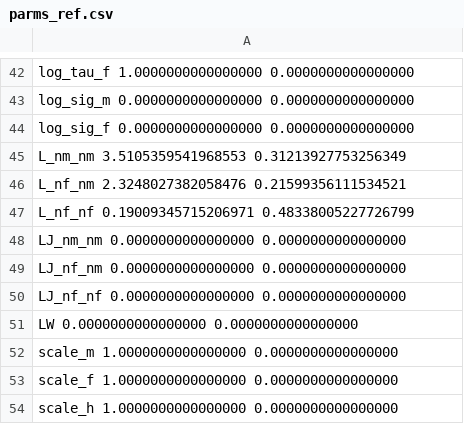
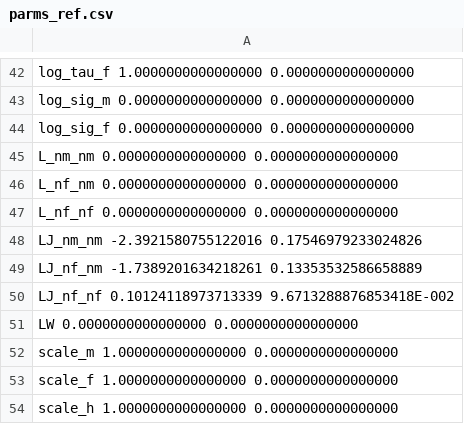
Before and after one commit to pcmichaud/joint, a CSV file: params/parms_ref.csv, drawn as a sheet; only a part is shown, gaps mark what is left out; the diff covers the shown part only.

```diff
--- a/params/parms_ref.csv
+++ b/params/parms_ref.csv
@@ -44,8 +44,8 @@
  log_sig_f                   0.0000000000000000        0.0000000000000000
- L_nm_nm                     3.5105359541968553       0.31213927753256349
- L_nf_nm                     2.3248027382058476       0.21599356111534521
- L_nf_nf                    0.19009345715206971       0.48338005227726799
- LJ_nm_nm                    0.0000000000000000        0.0000000000000000
- LJ_nf_nm                    0.0000000000000000        0.0000000000000000
- LJ_nf_nf                    0.0000000000000000        0.0000000000000000
+ L_nm_nm                     0.0000000000000000        0.0000000000000000
+ L_nf_nm                     0.0000000000000000        0.0000000000000000
+ L_nf_nf                     0.0000000000000000        0.0000000000000000
+ LJ_nm_nm                   -2.3921580755122016       0.17546979233024826
+ LJ_nf_nm                   -1.7389201634218261       0.13353532586658889
+ LJ_nf_nf                   0.10124118973713339        9.6713288876853418E-002
  LW                          0.0000000000000000        0.0000000000000000
```
Also changed, not shown: 21 edited cells elsewhere in this file, params/parms_fixcorr.csv, params/parms_nocomp.csv, 41 other files.
